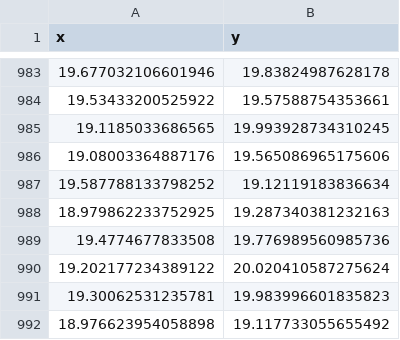
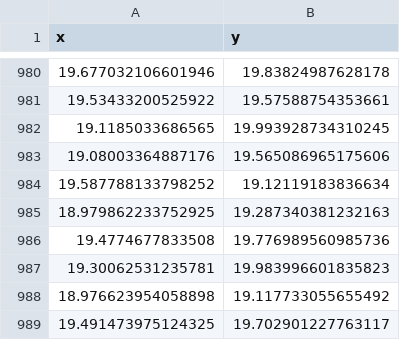
Before and after one commit to eufmike/Ripleys_K_function_test, a CSV file: output/csv/P_ThomasPP.csv, drawn as a sheet; only a part is shown, gaps mark what is left out; the shorter side is filled out with more unchanged rows; the diff covers the shown part only.

```diff
--- a/output/csv/P_ThomasPP.csv
+++ b/output/csv/P_ThomasPP.csv
@@ -989,3 +986,2 @@ x,y
 19.4774677833508,19.776989560985736
-19.202177234389122,20.020410587275624
 19.30062531235781,19.983996601835823
```
Also changed, not shown: 8 removed rows elsewhere in this file, 8 other files.
